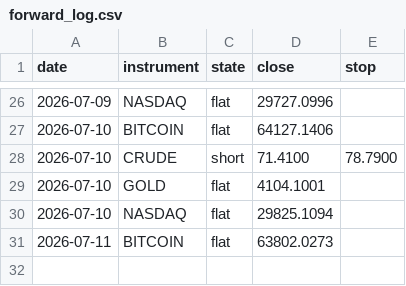
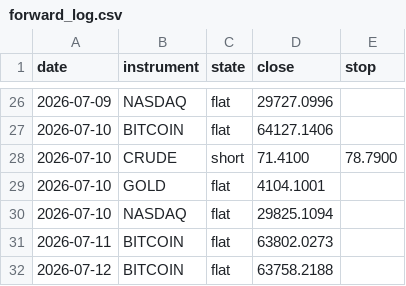
Before and after one commit to ChenGamingIL/falxi-trend-terminal, a CSV file: forward_log.csv, drawn as a sheet; only a part is shown, gaps mark what is left out.

Commit message:
journal: daily state

```diff
--- a/forward_log.csv
+++ b/forward_log.csv
@@ -31 +31,2 @@ date,instrument,state,close,stop
 2026-07-11,BITCOIN,flat,63802.0273,
+2026-07-12,BITCOIN,flat,63758.2188,
```
